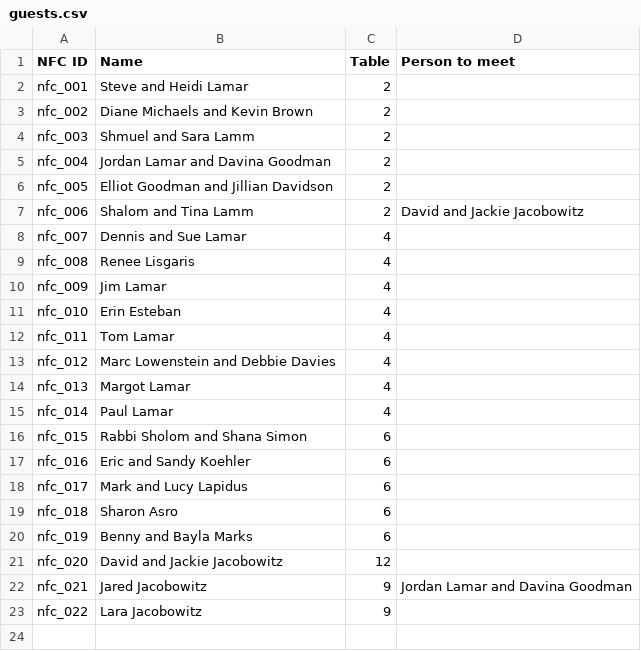
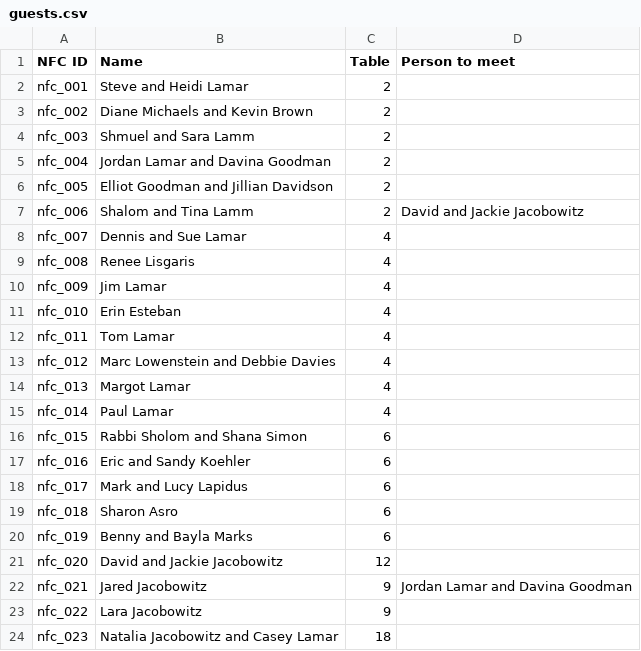
Before and after one commit to nataliajacobowitz-star/seating, a CSV file: guests.csv, drawn as a sheet.

Commit message:
added casey and natalia

```diff
--- a/guests.csv
+++ b/guests.csv
@@ -23 +23,2 @@ nfc_021,Jared Jacobowitz,9,Jordan Lamar and Davina Goodman
 nfc_022,Lara Jacobowitz,9,
+nfc_023,Natalia Jacobowitz and Casey Lamar,18,
```
